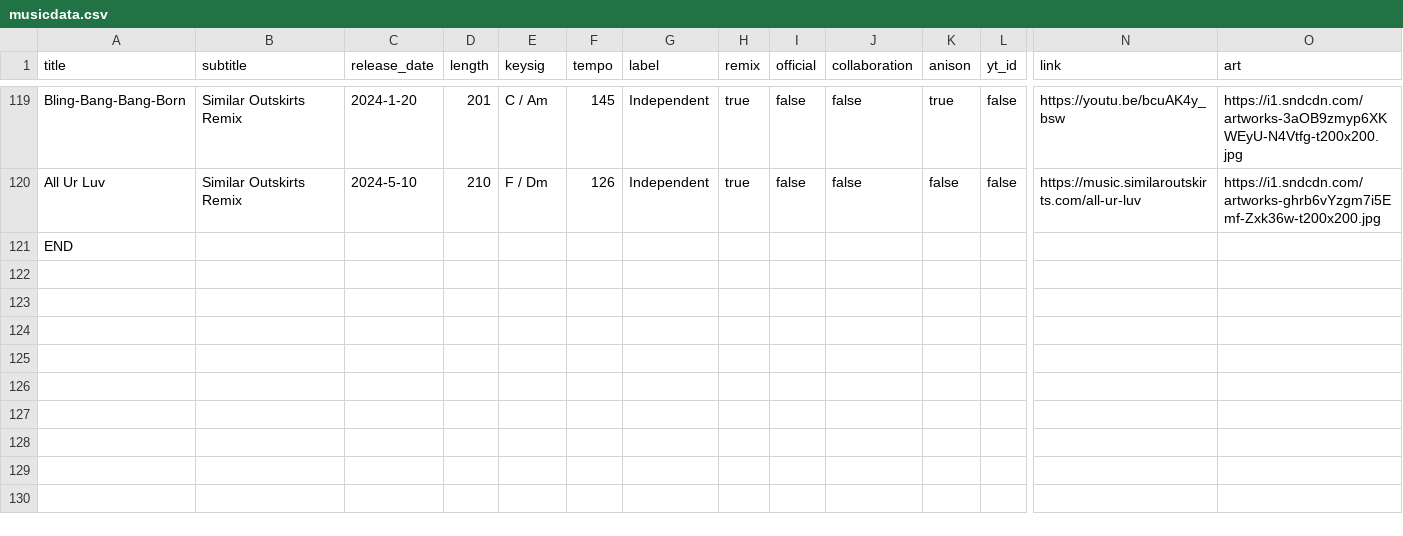
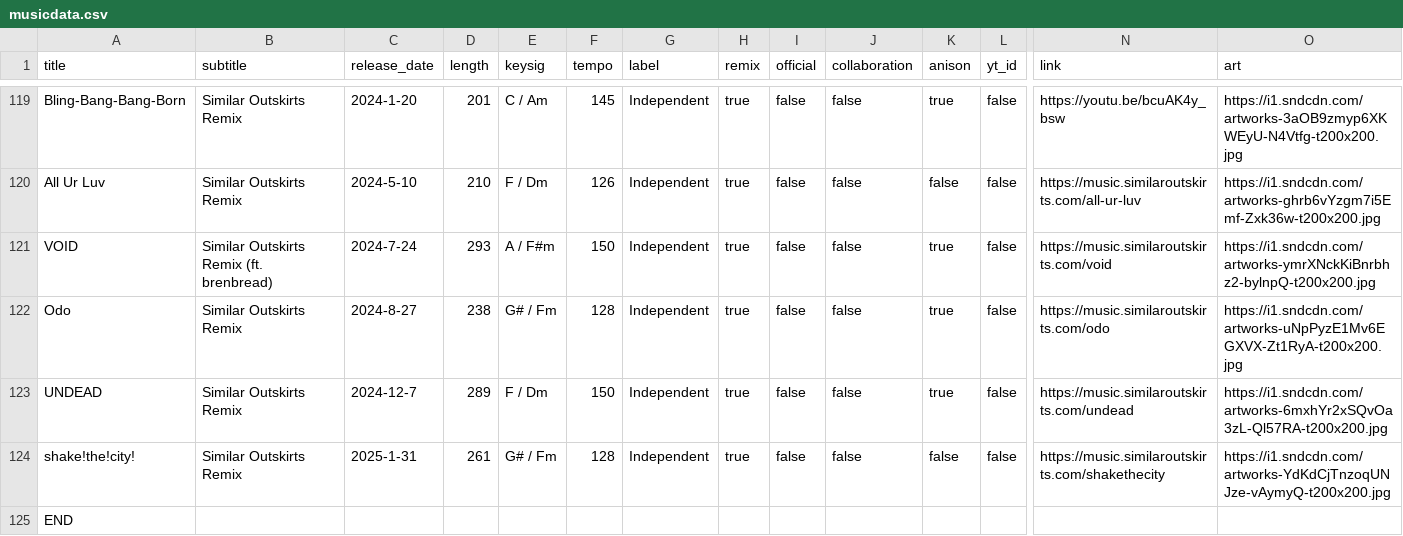
Before and after one commit to TroyKurniawan/Similar-Outskirts-Website-v1, a CSV file: src/musicdata/musicdata.csv, drawn as a sheet; only a part is shown, gaps mark what is left out; rows hold the shown columns only; the diff names each change by its address in the sheet, - before the commit and + after, or states it on an @@ line.

Commit message:
Updated musicdata

```diff
--- a/src/musicdata/musicdata.csv
+++ b/src/musicdata/musicdata.csv
+row 121: VOID | Similar Outskirts Remix (ft. brenbread) | 2024-7-24 | 293 | A / F#m | 150 | Independent | true | false | false | true | false | https://music.similaroutskirts.com/void | https://i1.sndcdn.com/artworks-ymrXNckKiBnrbhz2-bylnpQ-t200x200.jpg
+row 122: Odo | Similar Outskirts Remix | 2024-8-27 | 238 | G# / Fm | 128 | Independent | true | false | false | true | false | https://music.similaroutskirts.com/odo | https://i1.sndcdn.com/artworks-uNpPyzE1Mv6EGXVX-Zt1RyA-t200x200.jpg
+row 123: UNDEAD | Similar Outskirts Remix | 2024-12-7 | 289 | F / Dm | 150 | Independent | true | false | false | true | false | https://music.similaroutskirts.com/undead | https://i1.sndcdn.com/artworks-6mxhYr2xSQvOa3zL-Ql57RA-t200x200.jpg
+row 124: shake!the!city! | Similar Outskirts Remix | 2025-1-31 | 261 | G# / Fm | 128 | Independent | true | false | false | false | false | https://music.similaroutskirts.com/shakethecity | https://i1.sndcdn.com/artworks-YdKdCjTnzoqUNJze-vAymyQ-t200x200.jpg
```
Also changed, not shown: 1 other file.
